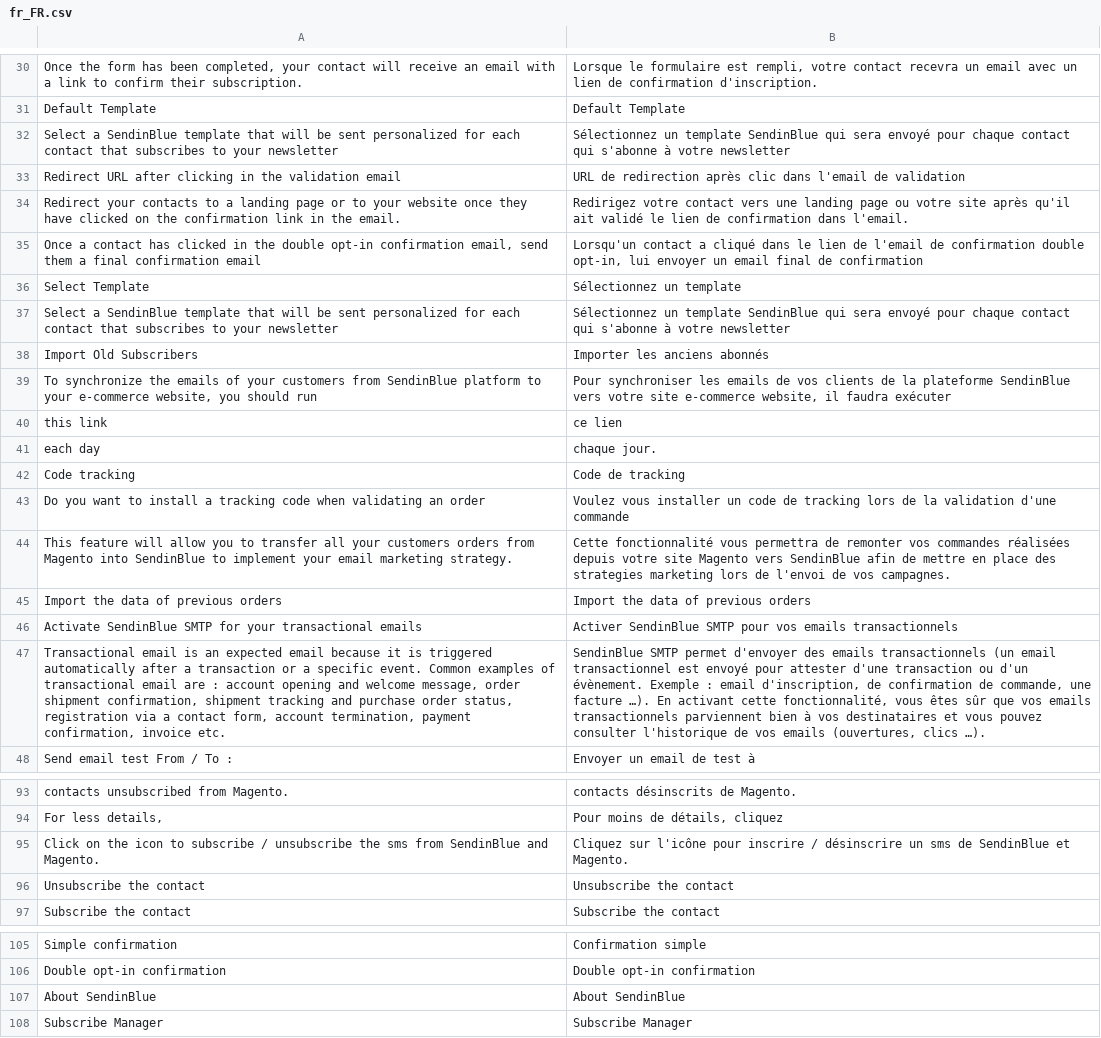
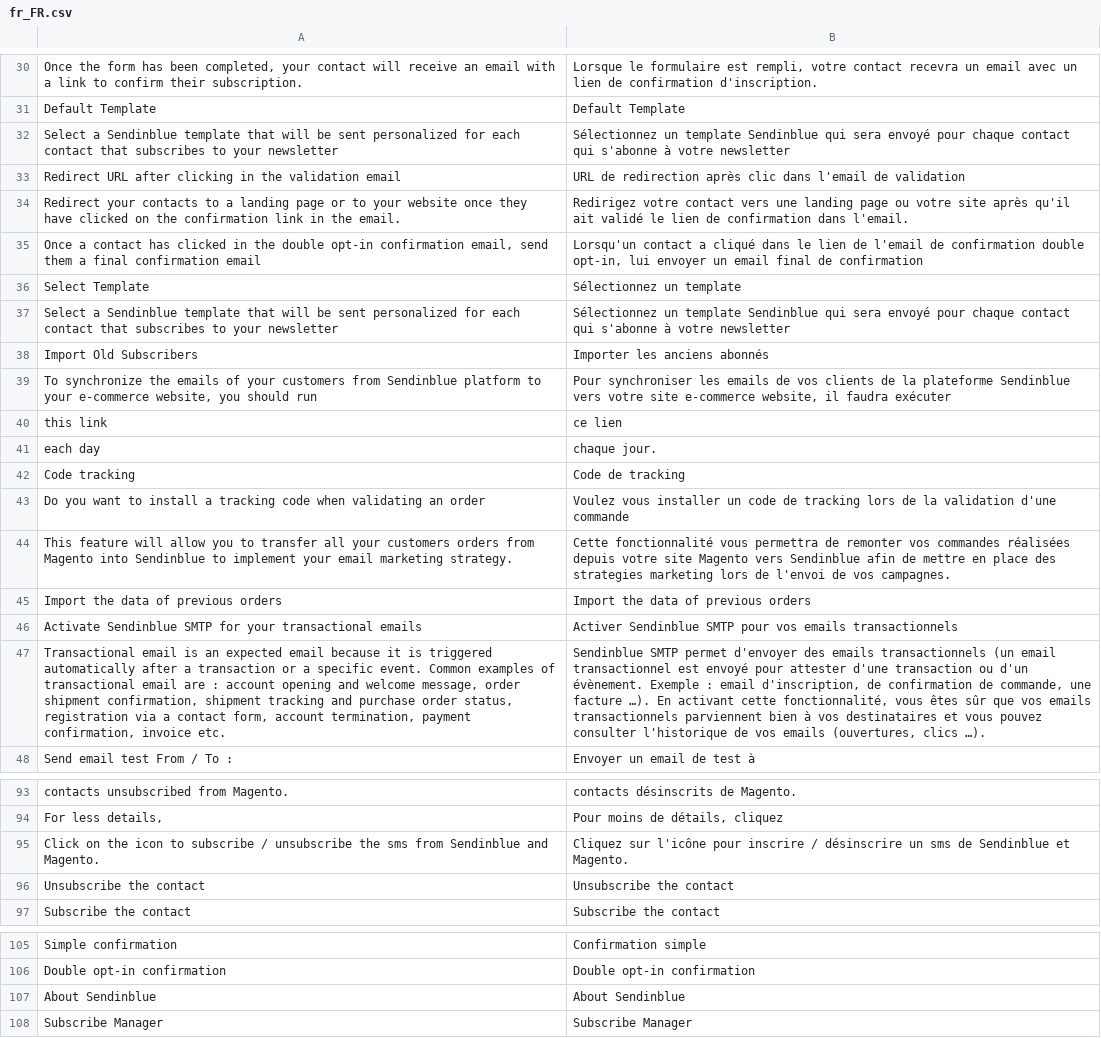
Before and after one commit to sendinblue/magento2-plugin, a CSV file: i18n/fr_FR.csv, drawn as a sheet; only a part is shown, gaps mark what is left out; the diff covers the shown part only; the diff names each change by its address in the sheet, - before the commit and + after, or states it on an @@ line.

```diff
--- a/i18n/fr_FR.csv
+++ b/i18n/fr_FR.csv
-A32: Select a SendinBlue template that…
+A32: Select a Sendinblue template that…
-B32: …un template SendinBlue qui sera…
+B32: …un template Sendinblue qui sera…
-A37: Select a SendinBlue template that…
+A37: Select a Sendinblue template that…
-B37: …un template SendinBlue qui sera…
+B37: …un template Sendinblue qui sera…
-A39: …customers from SendinBlue platform to…
+A39: …customers from Sendinblue platform to…
-B39: …la plateforme SendinBlue vers votre…
+B39: …la plateforme Sendinblue vers votre…
-A44: …Magento into SendinBlue to implement…
+A44: …Magento into Sendinblue to implement…
-B44: …Magento vers SendinBlue afin de…
+B44: …Magento vers Sendinblue afin de…
-A46: Activate SendinBlue SMTP for…
+A46: Activate Sendinblue SMTP for…
-B46: Activer SendinBlue SMTP pour…
+B46: Activer Sendinblue SMTP pour…
-B47: SendinBlue SMTP permet…
+B47: Sendinblue SMTP permet…
-A95: …sms from SendinBlue and Magento.
+A95: …sms from Sendinblue and Magento.
-B95: …sms de SendinBlue et Magento.
+B95: …sms de Sendinblue et Magento.
-A107: About SendinBlue
+A107: About Sendinblue
-B107: About SendinBlue
+B107: About Sendinblue
```
Also changed, not shown: 22 edited cells elsewhere in this file, 15 other files.
